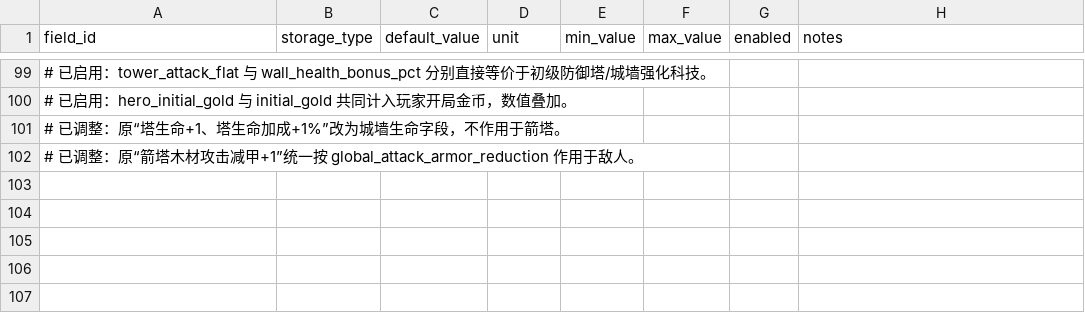
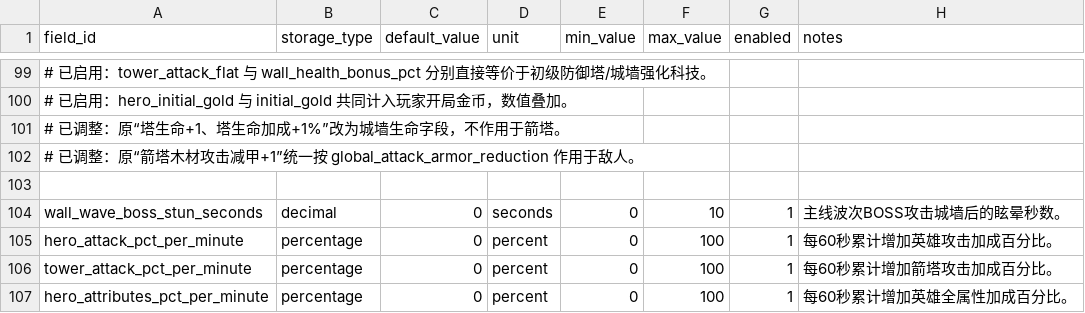
Before and after one commit to MouOwO/Survival, a CSV file: data/csv/玩家档案系统/player_gameplay_stats.csv, drawn as a sheet; only a part is shown, gaps mark what is left out; the diff names each change by its address in the sheet, - before the commit and + after, or states it on an @@ line.

```diff
--- a/data/csv/玩家档案系统/player_gameplay_stats.csv
+++ b/data/csv/玩家档案系统/player_gameplay_stats.csv
+row 103: (empty)
+row 104: wall_wave_boss_stun_seconds | decimal | 0 | seconds | 0 | 10 | 1 | 主线波次BOSS攻击城墙后的眩晕秒数。
+row 105: hero_attack_pct_per_minute | percentage | 0 | percent | 0 | 100 | 1 | 每60秒累计增加英雄攻击加成百分比。
+row 106: tower_attack_pct_per_minute | percentage | 0 | percent | 0 | 100 | 1 | 每60秒累计增加箭塔攻击加成百分比。
+row 107: hero_attributes_pct_per_minute | percentage | 0 | percent | 0 | 100 | 1 | 每60秒累计增加英雄全属性加成百分比。
```
Also changed, not shown: data/csv/存档系统/archive_categories.csv, 42 other files.
